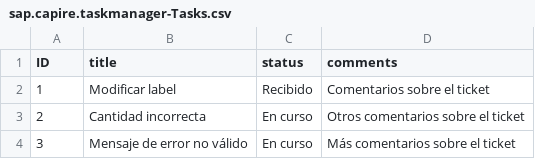
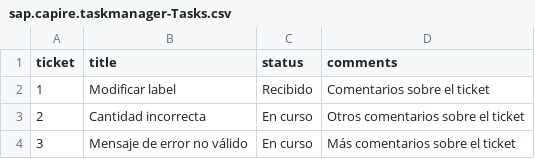
Before and after one commit to raul-ruiz/taskmanager, a CSV file: db/data/sap.capire.taskmanager-Tasks.csv, drawn as a sheet.

Commit message:
Add task screen

```diff
--- a/db/data/sap.capire.taskmanager-Tasks.csv
+++ b/db/data/sap.capire.taskmanager-Tasks.csv
@@ -1,2 +1,2 @@
-ID;title;status;comments
+ticket;title;status;comments
 1;Modificar label;"Recibido";Comentarios sobre el ticket
```
Also changed, not shown: 7 other files.
